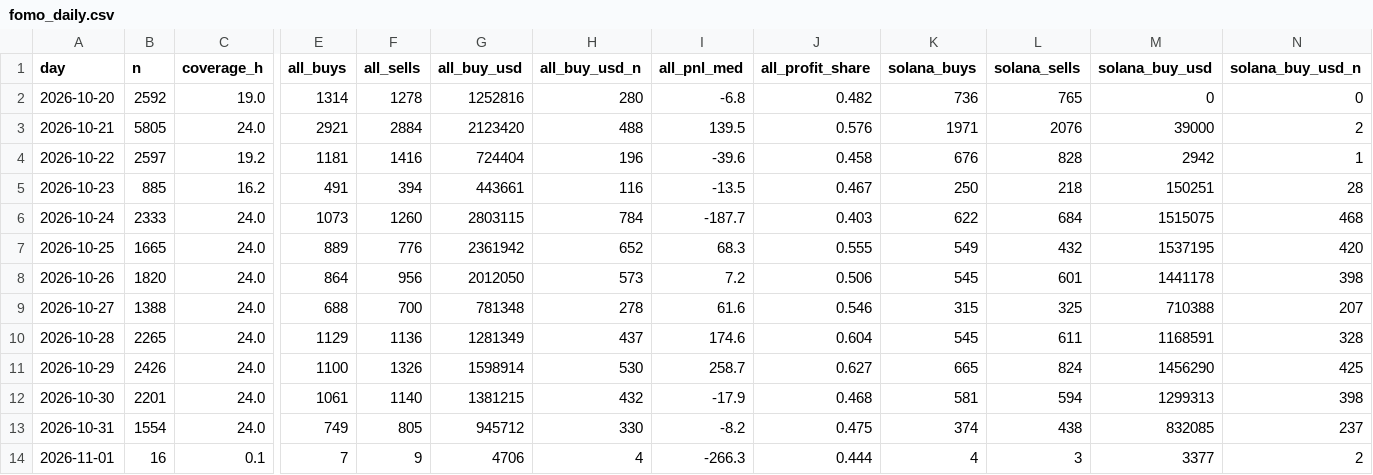
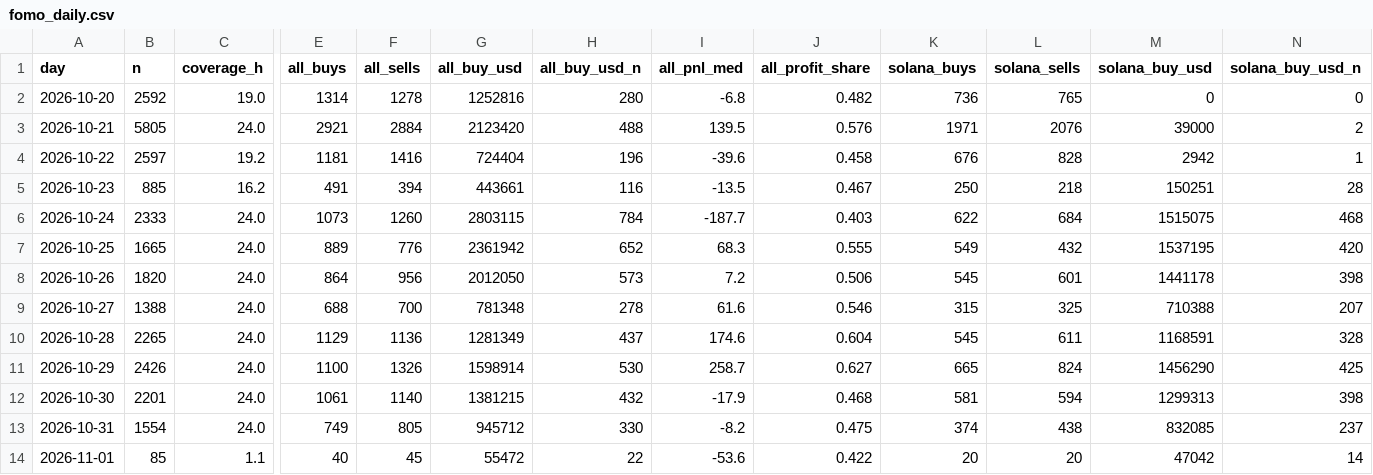
Before and after one commit to tdawg2026/pumpfun-graduations, a CSV file: data/history/fomo_daily.csv, drawn as a sheet; only a part is shown, gaps mark what is left out; the diff covers the shown part only; the diff names each change by its address in the sheet, - before the commit and + after, or states it on an @@ line.

```diff
--- a/data/history/fomo_daily.csv
+++ b/data/history/fomo_daily.csv
-B14 (n): 16
+B14 (n): 85
-C14 (coverage_h): 0.1
+C14 (coverage_h): 1.1
-E14 (all_buys): 7
+E14 (all_buys): 40
-F14 (all_sells): 9
+F14 (all_sells): 45
-G14 (all_buy_usd): 4706
+G14 (all_buy_usd): 55472
-H14 (all_buy_usd_n): 4
+H14 (all_buy_usd_n): 22
-I14 (all_pnl_med): -266.3
+I14 (all_pnl_med): -53.6
-J14 (all_profit_share): 0.444
+J14 (all_profit_share): 0.422
-K14 (solana_buys): 4
+K14 (solana_buys): 20
-L14 (solana_sells): 3
+L14 (solana_sells): 20
-M14 (solana_buy_usd): 3377
+M14 (solana_buy_usd): 47042
-N14 (solana_buy_usd_n): 2
+N14 (solana_buy_usd_n): 14
```
Also changed, not shown: 2 edited cells elsewhere in this file, 3 other files.
